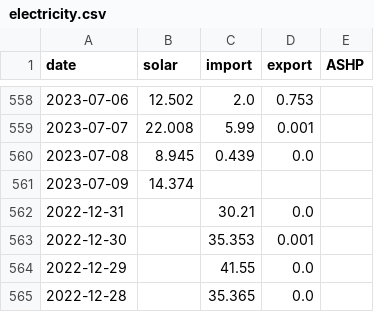
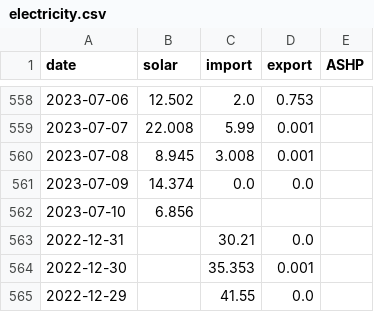
Before and after one commit to tomwhite/berllan-electricity, a CSV file: docs/electricity.csv, drawn as a sheet; only a part is shown, gaps mark what is left out; the shorter side is filled out with more unchanged rows.

```diff
--- a/docs/electricity.csv
+++ b/docs/electricity.csv
@@ -559,4 +559,5 @@ date,solar,import,export,ASHP
 2023-07-07,22.008,5.99,0.001,
-2023-07-08,8.945,0.439,0.0,
-2023-07-09,14.374,,,
+2023-07-08,8.945,3.008,0.001,
+2023-07-09,14.374,0.0,0.0,
+2023-07-10,6.856,,,
 2022-12-31,,30.21,0.0,
```
